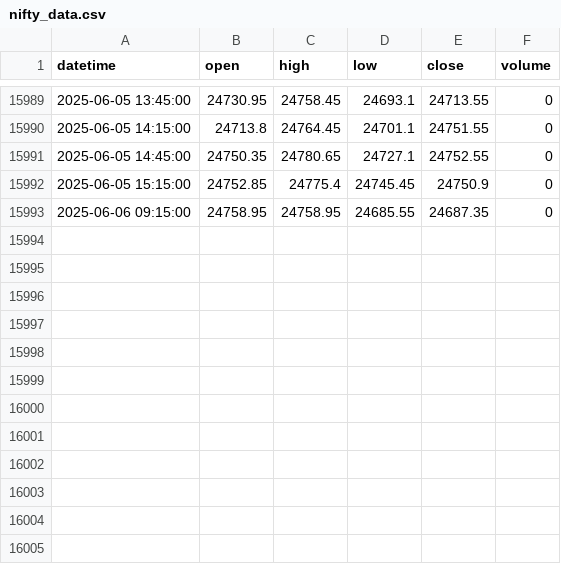
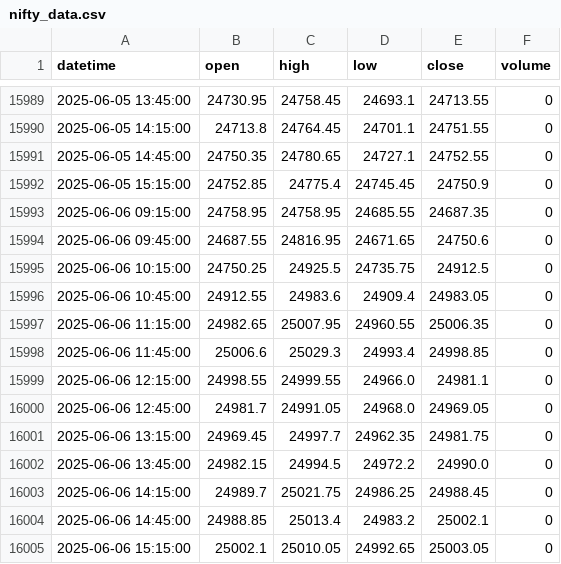
Before and after one commit to piidus/trading_strategy, a CSV file: tracked_data/nifty_data.csv, drawn as a sheet; only a part is shown, gaps mark what is left out; the diff names each change by its address in the sheet, - before the commit and + after, or states it on an @@ line.

Commit message:
high

```diff
--- a/tracked_data/nifty_data.csv
+++ b/tracked_data/nifty_data.csv
+row 15994: 2025-06-06 09:45:00 | 24687.55 | 24816.95 | 24671.65 | 24750.6 | 0
+row 15995: 2025-06-06 10:15:00 | 24750.25 | 24925.5 | 24735.75 | 24912.5 | 0
+row 15996: 2025-06-06 10:45:00 | 24912.55 | 24983.6 | 24909.4 | 24983.05 | 0
+row 15997: 2025-06-06 11:15:00 | 24982.65 | 25007.95 | 24960.55 | 25006.35 | 0
+row 15998: 2025-06-06 11:45:00 | 25006.6 | 25029.3 | 24993.4 | 24998.85 | 0
+row 15999: 2025-06-06 12:15:00 | 24998.55 | 24999.55 | 24966.0 | 24981.1 | 0
+row 16000: 2025-06-06 12:45:00 | 24981.7 | 24991.05 | 24968.0 | 24969.05 | 0
+row 16001: 2025-06-06 13:15:00 | 24969.45 | 24997.7 | 24962.35 | 24981.75 | 0
+row 16002: 2025-06-06 13:45:00 | 24982.15 | 24994.5 | 24972.2 | 24990.0 | 0
+row 16003: 2025-06-06 14:15:00 | 24989.7 | 25021.75 | 24986.25 | 24988.45 | 0
+row 16004: 2025-06-06 14:45:00 | 24988.85 | 25013.4 | 24983.2 | 25002.1 | 0
+row 16005: 2025-06-06 15:15:00 | 25002.1 | 25010.05 | 24992.65 | 25003.05 | 0
```
Also changed, not shown: 40 other files.
